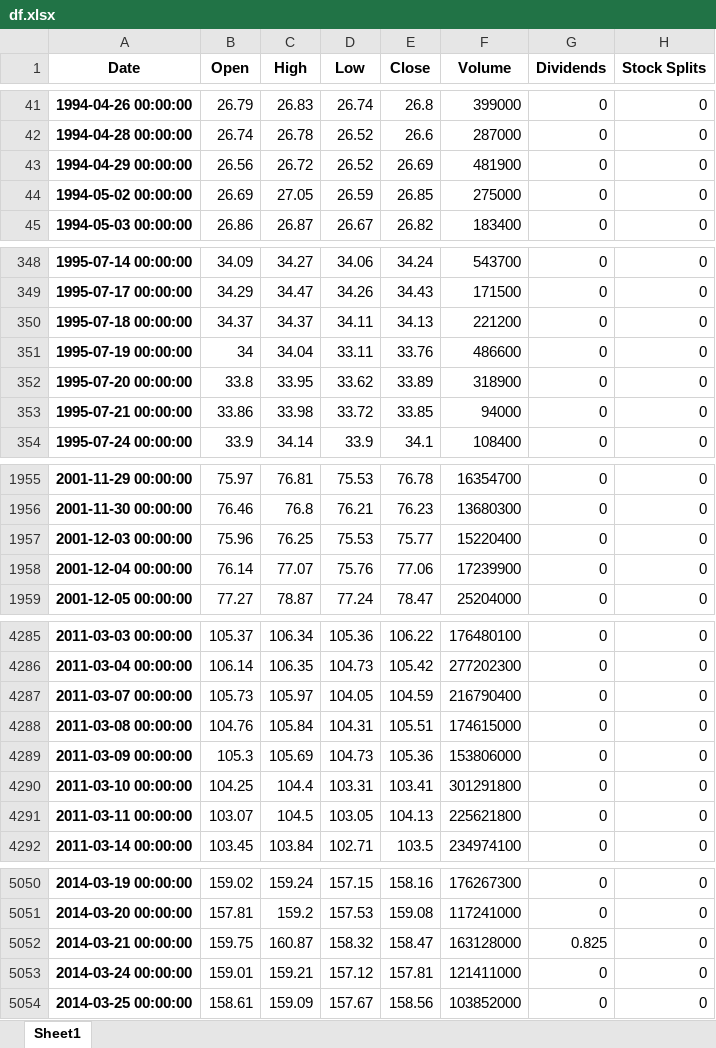
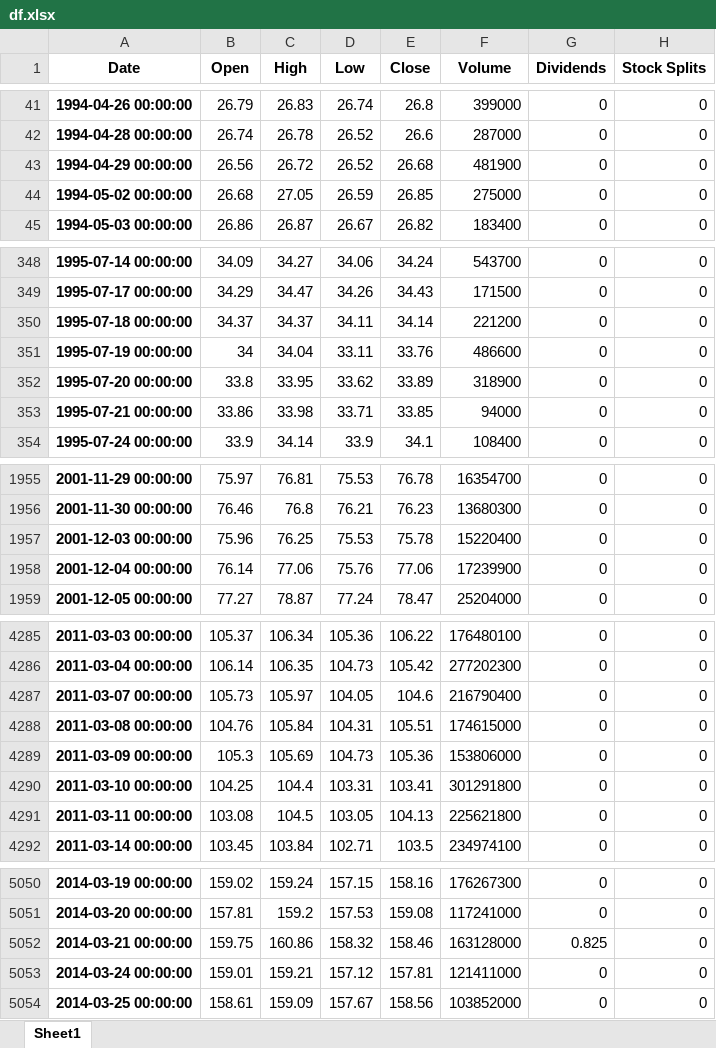
Before and after one commit to guilhermefgs/tatu-re, an Excel workbook: df.xlsx, sheet Sheet1, drawn as a sheet; only a part is shown, gaps mark what is left out; values as stored, in another font and other column widths than the file's, no borders; the diff covers the shown part only; the diff names each change by its address in the sheet, - before the commit and + after, or states it on an @@ line.

```diff
--- a/df.xlsx (sheet Sheet1)
+++ b/df.xlsx (sheet Sheet1)
-E43 (Close): 26.69
+E43 (Close): 26.68
-B44 (Open): 26.69
+B44 (Open): 26.68
-E350 (Close): 34.13
+E350 (Close): 34.14
-D353 (Low): 33.72
+D353 (Low): 33.71
-E1957 (Close): 75.77
+E1957 (Close): 75.78
-C1958 (High): 77.07
+C1958 (High): 77.06
-E4287 (Close): 104.59
+E4287 (Close): 104.6
-B4291 (Open): 103.07
+B4291 (Open): 103.08
-C5052 (High): 160.87
+C5052 (High): 160.86
-E5052 (Close): 158.47
+E5052 (Close): 158.46
```
Also changed, not shown: 58 edited cells elsewhere in this sheet, 56 other files.
